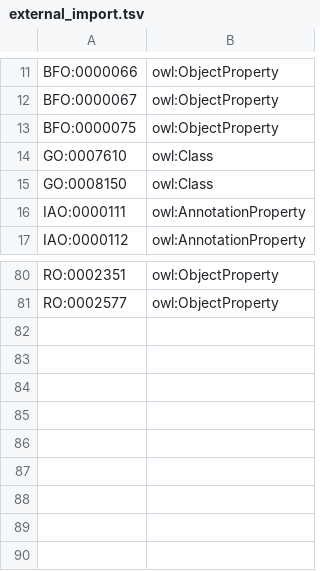
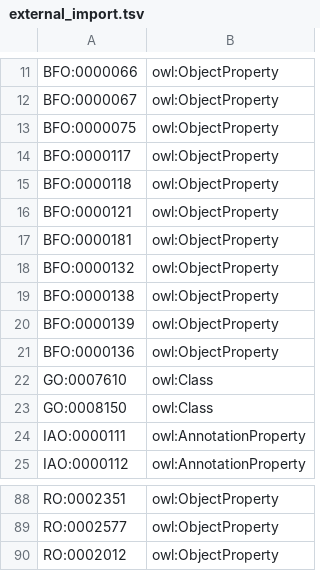
Before and after one commit to mcwdsi/OMRSE, a TSV file: src/templates/external_import.tsv, drawn as a sheet; only a part is shown, gaps mark what is left out; the diff names each change by its address in the sheet, - before the commit and + after, or states it on an @@ line.

```diff
--- a/src/templates/external_import.tsv
+++ b/src/templates/external_import.tsv
+row 14: BFO:0000117 | owl:ObjectProperty
+row 15: BFO:0000118 | owl:ObjectProperty
+row 16: BFO:0000121 | owl:ObjectProperty
+row 17: BFO:0000181 | owl:ObjectProperty
+row 18: BFO:0000132 | owl:ObjectProperty
+row 19: BFO:0000138 | owl:ObjectProperty
+row 20: BFO:0000139 | owl:ObjectProperty
+row 21: BFO:0000136 | owl:ObjectProperty
+row 90: RO:0002012 | owl:ObjectProperty
```
Also changed, not shown: 25 other files.
